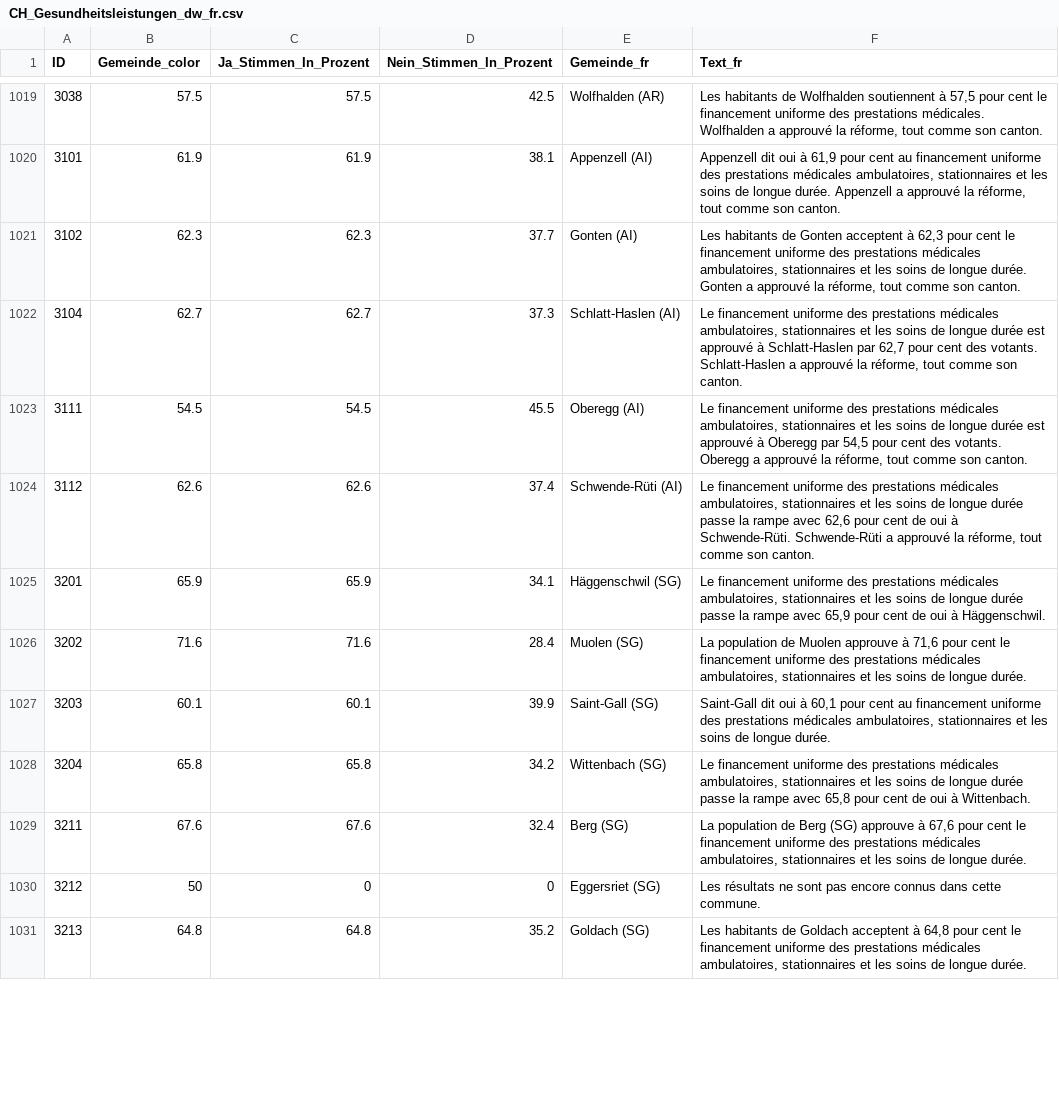
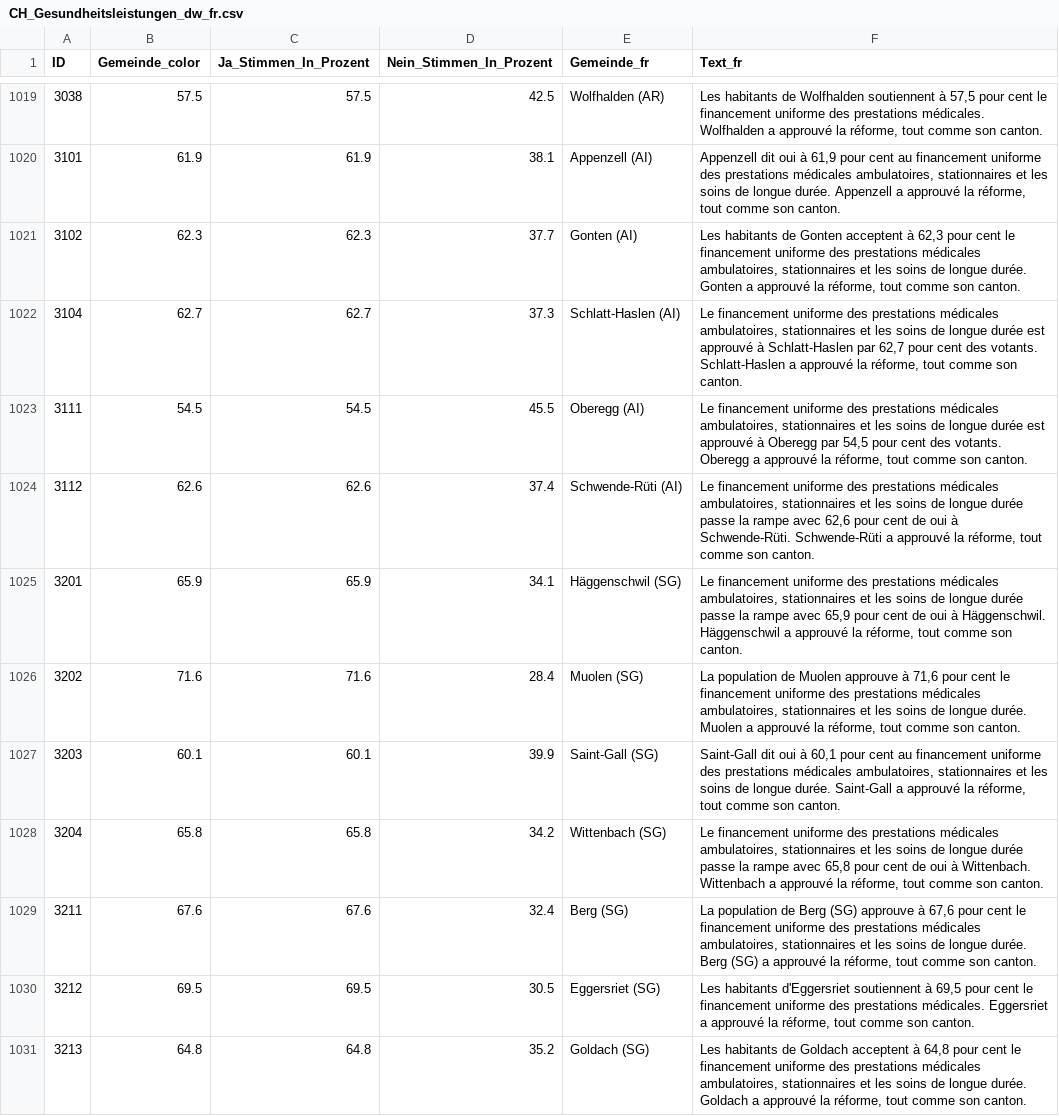
Before and after one commit to awp-finanznachrichten/lena_november2024, a CSV file: Output_Switzerland/CH_Gesundheitsleistungen_dw_fr.csv, drawn as a sheet; only a part is shown, gaps mark what is left out; the diff covers the shown part only.

```diff
--- a/Output_Switzerland/CH_Gesundheitsleistungen_dw_fr.csv
+++ b/Output_Switzerland/CH_Gesundheitsleistungen_dw_fr.csv
@@ -1024,8 +1024,8 @@
 3112,62.6,62.6,37.4,"Schwende-Rüti (AI)","Le financement uniforme des prestations médicales ambulatoires, stationnaires et les soins de longue durée passe la rampe avec 62,6 pour cent de oui à Schwende-Rüti. Schwende-Rüti a approuvé la réforme, tout comme son canton."
-3201,65.9,65.9,34.1,"Häggenschwil (SG)","Le financement uniforme des prestations médicales ambulatoires, stationnaires et les soins de longue durée passe la rampe avec 65,9 pour cent de oui à Häggenschwil."
-3202,71.6,71.6,28.4,"Muolen (SG)","La population de Muolen approuve à 71,6 pour cent le financement uniforme des prestations médicales ambulatoires, stationnaires et les soins de longue durée."
-3203,60.1,60.1,39.9,"Saint-Gall (SG)","Saint-Gall dit oui à 60,1 pour cent au financement uniforme des prestations médicales ambulatoires, stationnaires et les soins de longue durée."
-3204,65.8,65.8,34.2,"Wittenbach (SG)","Le financement uniforme des prestations médicales ambulatoires, stationnaires et les soins de longue durée passe la rampe avec 65,8 pour cent de oui à Wittenbach."
-3211,67.6,67.6,32.4,"Berg (SG)","La population de Berg (SG) approuve à 67,6 pour cent le financement uniforme des prestations médicales ambulatoires, stationnaires et les soins de longue durée."
-3212,50,0,0,"Eggersriet (SG)","Les résultats ne sont pas encore connus dans cette commune."
-3213,64.8,64.8,35.2,"Goldach (SG)","Les habitants de Goldach acceptent à 64,8 pour cent le financement uniforme des prestations médicales ambulatoires, stationnaires et les soins de longue durée."
+3201,65.9,65.9,34.1,"Häggenschwil (SG)","Le financement uniforme des prestations médicales ambulatoires, stationnaires et les soins de longue durée passe la rampe avec 65,9 pour cent de oui à Häggenschwil. Häggenschwil a approuvé la réforme, tout comme son canton."
+3202,71.6,71.6,28.4,"Muolen (SG)","La population de Muolen approuve à 71,6 pour cent le financement uniforme des prestations médicales ambulatoires, stationnaires et les soins de longue durée. Muolen a approuvé la réforme, tout comme son canton."
+3203,60.1,60.1,39.9,"Saint-Gall (SG)","Saint-Gall dit oui à 60,1 pour cent au financement uniforme des prestations médicales ambulatoires, stationnaires et les soins de longue durée. Saint-Gall a approuvé la réforme, tout comme son canton."
+3204,65.8,65.8,34.2,"Wittenbach (SG)","Le financement uniforme des prestations médicales ambulatoires, stationnaires et les soins de longue durée passe la rampe avec 65,8 pour cent de oui à Wittenbach. Wittenbach a approuvé la réforme, tout comme son canton."
+3211,67.6,67.6,32.4,"Berg (SG)","La population de Berg (SG) approuve à 67,6 pour cent le financement uniforme des prestations médicales ambulatoires, stationnaires et les soins de longue durée. Berg (SG) a approuvé la réforme, tout comme son canton."
+3212,69.5,69.5,30.5,"Eggersriet (SG)","Les habitants d'Eggersriet soutiennent à 69,5 pour cent le financement uniforme des prestations médicales. Eggersriet a approuvé la réforme, tout comme son canton."
+3213,64.8,64.8,35.2,"Goldach (SG)","Les habitants de Goldach acceptent à 64,8 pour cent le financement uniforme des prestations médicales ambulatoires, stationnaires et les soins de longue durée. Goldach a approuvé la réforme, tout comme son canton."
```
Also changed, not shown: 80 edited cells elsewhere in this file, Output_Switzerland/CH_Gesundheitsleistungen_all_data.csv, Output_Switzerland/CH_Mietrecht_Kuendigung_all_data.csv, 26 other files.
